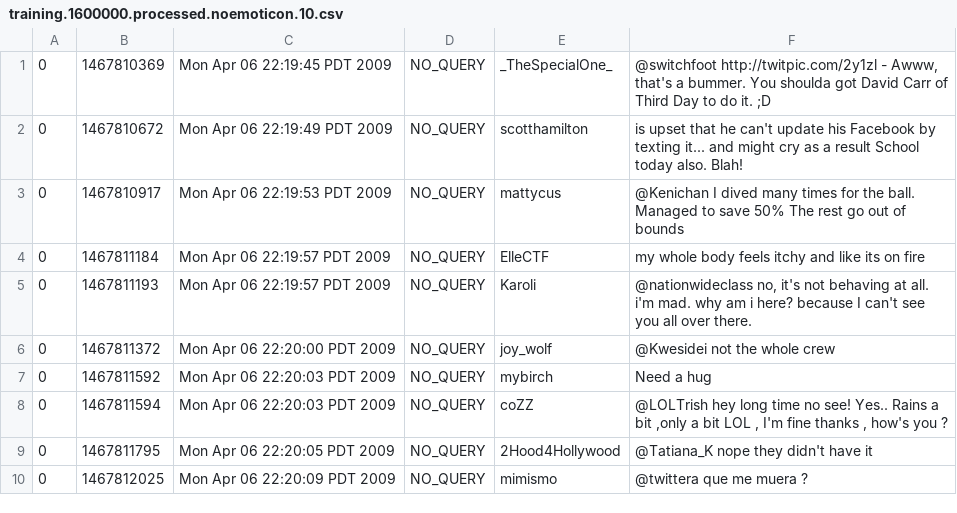
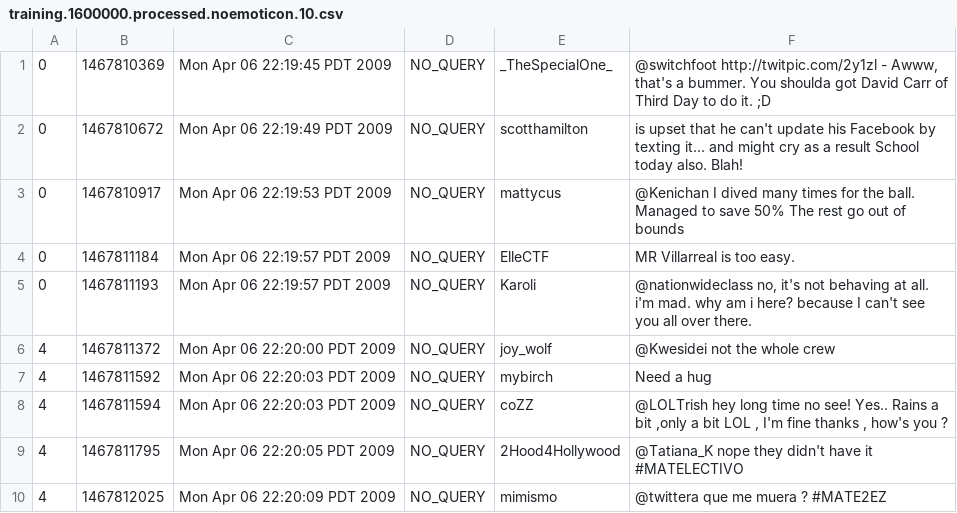
Before and after one commit to cfoch/acc, a CSV file: src/data/training.1600000.processed.noemoticon.10.csv, drawn as a sheet.

```diff
--- a/src/data/training.1600000.processed.noemoticon.10.csv
+++ b/src/data/training.1600000.processed.noemoticon.10.csv
@@ -3,8 +3,8 @@
 "0","1467810917","Mon Apr 06 22:19:53 PDT 2009","NO_QUERY","mattycus","@Kenichan I dived many times for the ball. Managed to save 50%  The rest go out of bounds"
-"0","1467811184","Mon Apr 06 22:19:57 PDT 2009","NO_QUERY","ElleCTF","my whole body feels itchy and like its on fire "
+"0","1467811184","Mon Apr 06 22:19:57 PDT 2009","NO_QUERY","ElleCTF","MR Villarreal is too easy."
 "0","1467811193","Mon Apr 06 22:19:57 PDT 2009","NO_QUERY","Karoli","@nationwideclass no, it's not behaving at all. i'm mad. why am i here? because I can't see you all over there. "
-"0","1467811372","Mon Apr 06 22:20:00 PDT 2009","NO_QUERY","joy_wolf","@Kwesidei not the whole crew "
-"0","1467811592","Mon Apr 06 22:20:03 PDT 2009","NO_QUERY","mybirch","Need a hug "
-"0","1467811594","Mon Apr 06 22:20:03 PDT 2009","NO_QUERY","coZZ","@LOLTrish hey  long time no see! Yes.. Rains a bit ,only a bit  LOL , I'm fine thanks , how's you ?"
-"0","1467811795","Mon Apr 06 22:20:05 PDT 2009","NO_QUERY","2Hood4Hollywood","@Tatiana_K nope they didn't have it "
-"0","1467812025","Mon Apr 06 22:20:09 PDT 2009","NO_QUERY","mimismo","@twittera que me muera ? "
+"4","1467811372","Mon Apr 06 22:20:00 PDT 2009","NO_QUERY","joy_wolf","@Kwesidei not the whole crew "
+"4","1467811592","Mon Apr 06 22:20:03 PDT 2009","NO_QUERY","mybirch","Need a hug "
+"4","1467811594","Mon Apr 06 22:20:03 PDT 2009","NO_QUERY","coZZ","@LOLTrish hey  long time no see! Yes.. Rains a bit ,only a bit  LOL , I'm fine thanks , how's you ?"
+"4","1467811795","Mon Apr 06 22:20:05 PDT 2009","NO_QUERY","2Hood4Hollywood","@Tatiana_K nope they didn't have it #MATELECTIVO"
+"4","1467812025","Mon Apr 06 22:20:09 PDT 2009","NO_QUERY","mimismo","@twittera que me muera ? #MATE2EZ"
```
Also changed, not shown: 6 other files.
